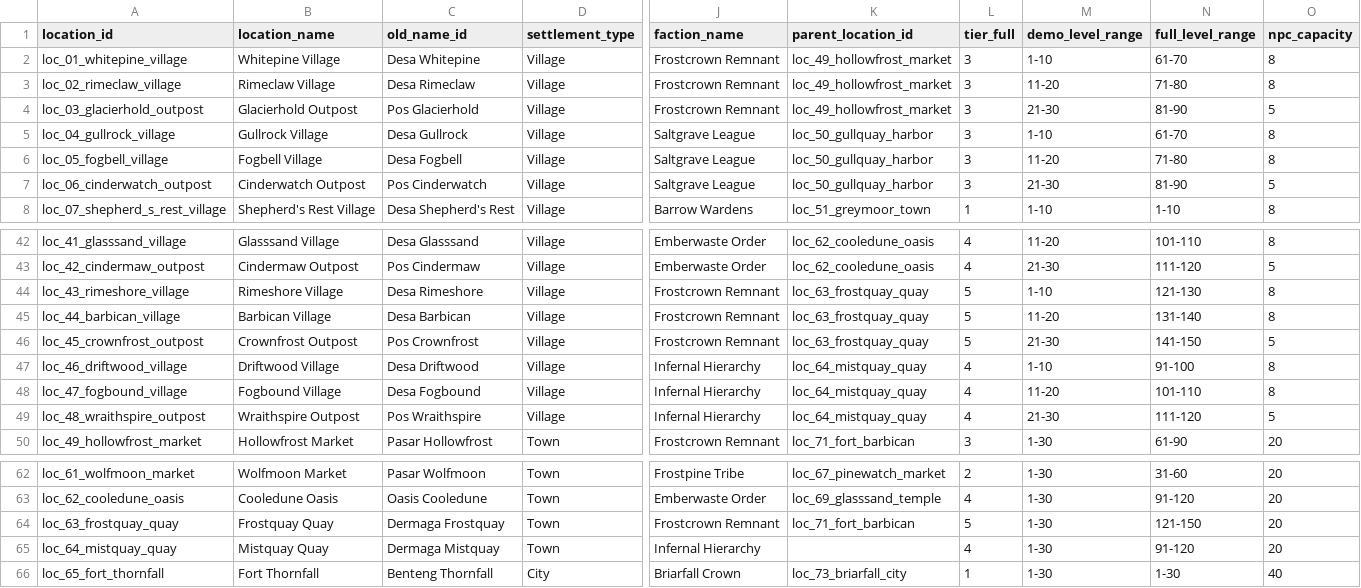
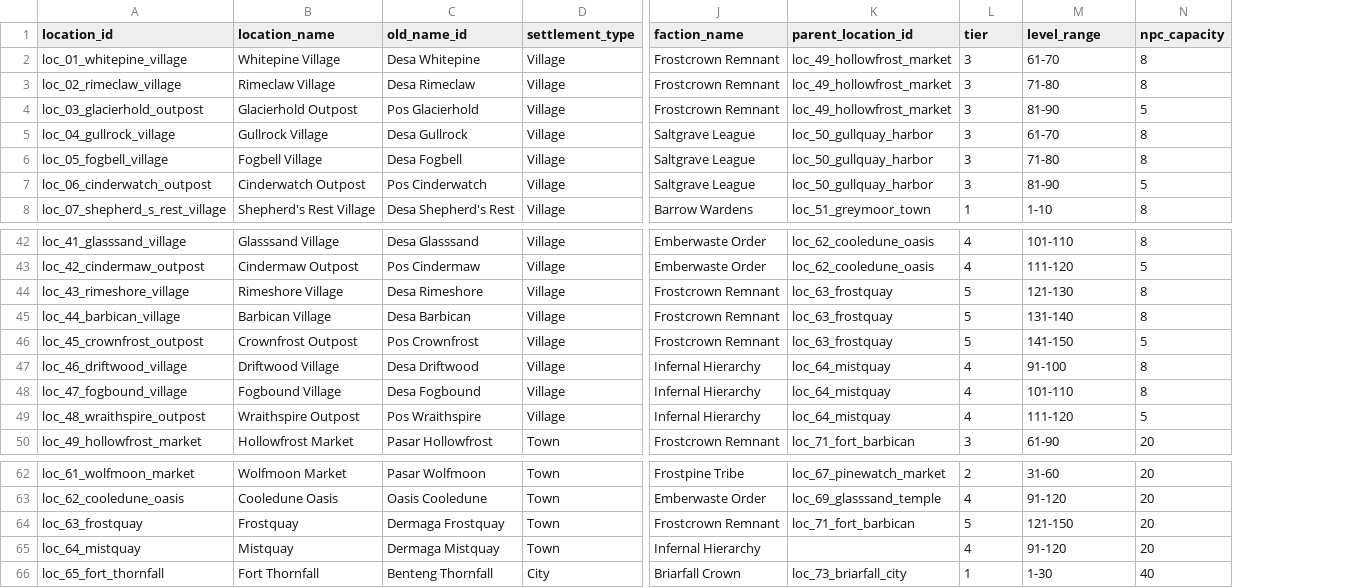
Before and after one commit to Gunawan5500/gameindes, a CSV file: data/locations.csv, drawn as a sheet; only a part is shown, gaps mark what is left out; removed rows and columns are numbered as before the commit, all else as after; the diff names each change by its address in the sheet, - before the commit and + after, or states it on an @@ line.

Commit message:
Sync all WD data & master_WD_v1.4.md to Full Mode (Lv1-150) + lock WD-5.06..09

```diff
--- a/data/locations.csv
+++ b/data/locations.csv
-column M (demo_level_range), rows 2-8: 1-10 | 11-20 | 21-30 | 1-10 | 11-20 | 21-30 | 1-10; rows 42-50: 11-20 | 21-30 | 1-10 | 11-20 | 21-30 | 1-10 | 11-20 | 21-30 | 1-30; rows 62-66: all 1-30
-L1: tier_full
+L1: tier
-M1: full_level_range
+M1: level_range
-K44:K46 (parent_location_id): loc_63_frostquay_quay
+K44:K46 (parent_location_id): loc_63_frostquay
-K47:K49 (parent_location_id): loc_64_mistquay_quay
+K47:K49 (parent_location_id): loc_64_mistquay
-A64 (location_id): loc_63_frostquay_quay
+A64 (location_id): loc_63_frostquay
-B64 (location_name): Frostquay Quay
+B64 (location_name): Frostquay
-A65 (location_id): loc_64_mistquay_quay
+A65 (location_id): loc_64_mistquay
-B65 (location_name): Mistquay Quay
+B65 (location_name): Mistquay
```
Also changed, not shown: data/areas_dungeons.csv, data/regions.csv, 2 other files.
